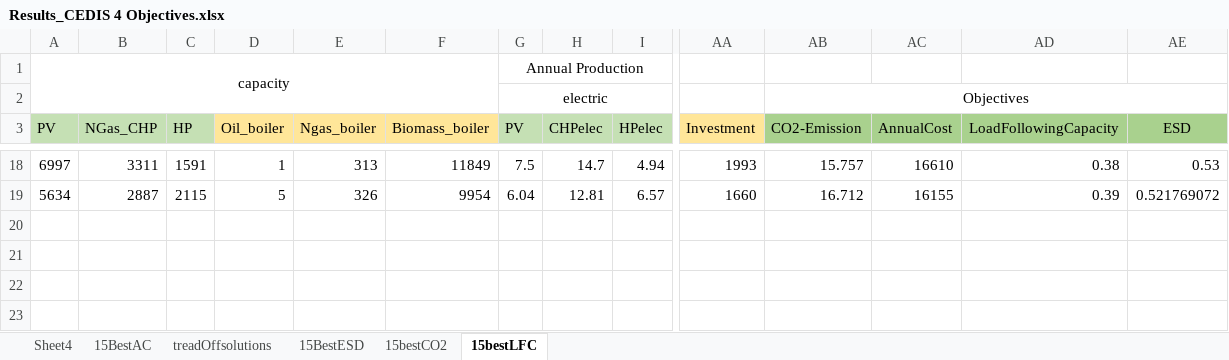
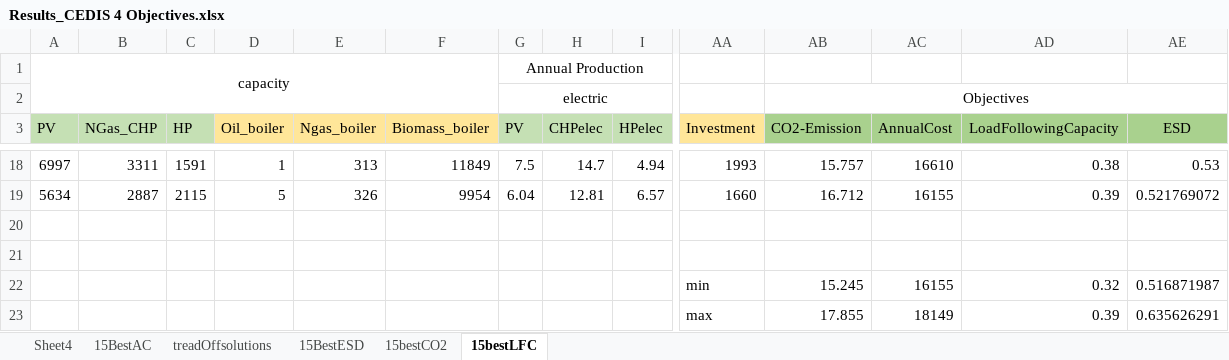
Before and after one commit to shaikatcse/EnergyPLANDomainKnowledgeEAStep1, an Excel workbook: CivisResults/CEDIS/4Objectives/Without Elec Car Introduction/Results_CEDIS 4 Objectives.xlsx, sheet 15bestLFC, drawn as a sheet; only a part is shown, gaps mark what is left out; values as stored, in another font and other column widths than the file's, no borders; conditional formats not drawn; rows hold the shown columns only; the diff names each change by its address in the sheet, - before the commit and + after, or states it on an @@ line.

```diff
--- a/CivisResults/CEDIS/4Objectives/Without Elec Car Introduction/Results_CEDIS 4 Objectives.xlsx (sheet 15bestLFC)
+++ b/CivisResults/CEDIS/4Objectives/Without Elec Car Introduction/Results_CEDIS 4 Objectives.xlsx (sheet 15bestLFC)
+row 20: (empty)
+row 21: (empty)
+row 22:  |  |  |  |  |  |  |  |  | min | 15.245 | 16155 | 0.32 | 0.516871987
+row 23:  |  |  |  |  |  |  |  |  | max | 17.855 | 18149 | 0.39 | 0.635626291
```
Also changed, not shown: sheet treadOffsolutions, sheet 15BestAC, sheet 15BestESD, charts or pictures, CivisResults/CEDIS/4Objectives/With Elec Car Night Charging/Results_CEDIS 4 Objectives With Electric Car introduction with Night Charging.xlsx.
